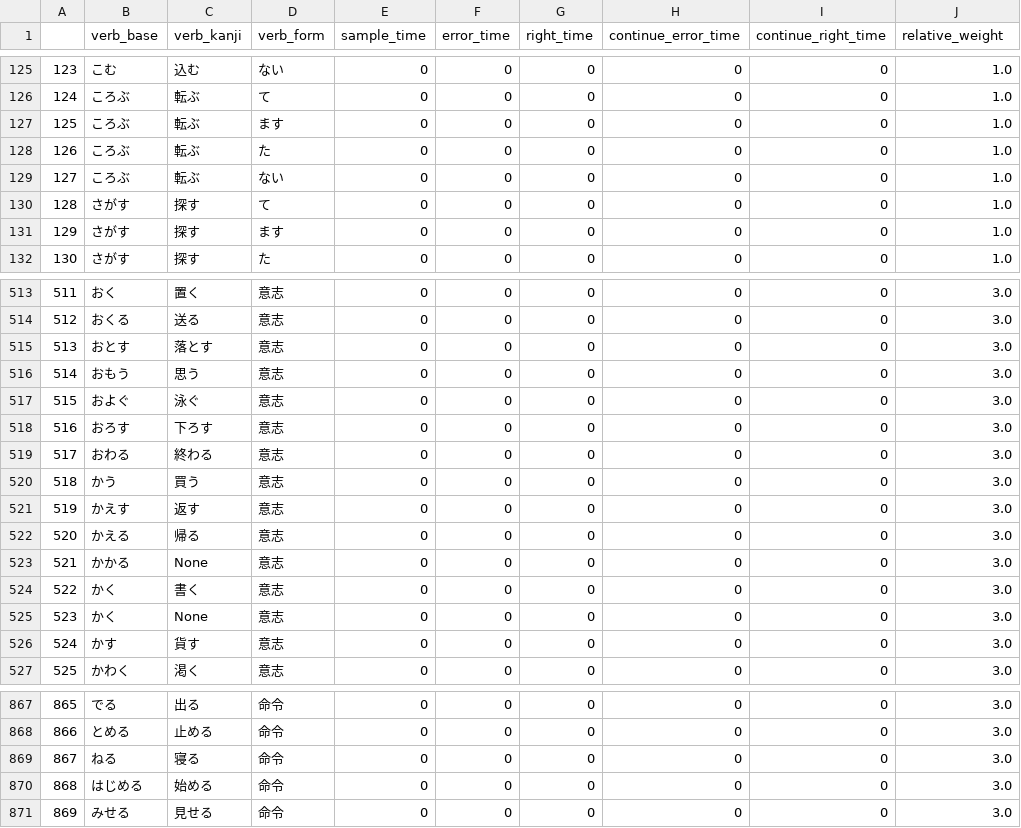
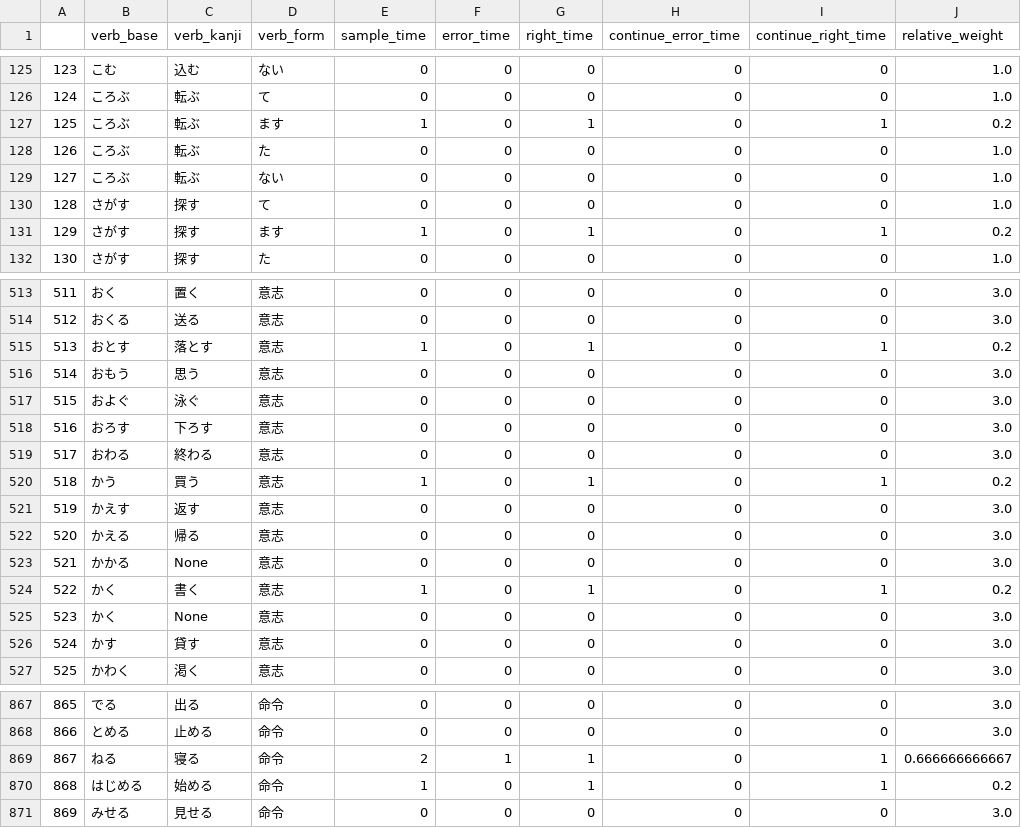
Before and after one commit to zxkjack123/JapaneseVerbPractice, a CSV file: practice_history.csv, drawn as a sheet; only a part is shown, gaps mark what is left out; the diff covers the shown part only.

```diff
--- a/practice_history.csv
+++ b/practice_history.csv
@@ -126,3 +126,3 @@
 124,ころぶ,転ぶ,て,0,0,0,0,0,1.0
-125,ころぶ,転ぶ,ます,0,0,0,0,0,1.0
+125,ころぶ,転ぶ,ます,1,0,1,0,1,0.2
 126,ころぶ,転ぶ,た,0,0,0,0,0,1.0
@@ -130,3 +130,3 @@
 128,さがす,探す,て,0,0,0,0,0,1.0
-129,さがす,探す,ます,0,0,0,0,0,1.0
+129,さがす,探す,ます,1,0,1,0,1,0.2
 130,さがす,探す,た,0,0,0,0,0,1.0
@@ -514,3 +514,3 @@
 512,おくる,送る,意志,0,0,0,0,0,3.0
-513,おとす,落とす,意志,0,0,0,0,0,3.0
+513,おとす,落とす,意志,1,0,1,0,1,0.2
 514,おもう,思う,意志,0,0,0,0,0,3.0
@@ -519,3 +519,3 @@
 517,おわる,終わる,意志,0,0,0,0,0,3.0
-518,かう,買う,意志,0,0,0,0,0,3.0
+518,かう,買う,意志,1,0,1,0,1,0.2
 519,かえす,返す,意志,0,0,0,0,0,3.0
@@ -523,5 +523,5 @@
 521,かかる,None,意志,0,0,0,0,0,3.0
-522,かく,書く,意志,0,0,0,0,0,3.0
+522,かく,書く,意志,1,0,1,0,1,0.2
 523,かく,None,意志,0,0,0,0,0,3.0
-524,かす,貨す,意志,0,0,0,0,0,3.0
+524,かす,貸す,意志,0,0,0,0,0,3.0
 525,かわく,渇く,意志,0,0,0,0,0,3.0
@@ -868,4 +868,4 @@
 866,とめる,止める,命令,0,0,0,0,0,3.0
-867,ねる,寝る,命令,0,0,0,0,0,3.0
-868,はじめる,始める,命令,0,0,0,0,0,3.0
+867,ねる,寝る,命令,2,1,1,0,1,0.666666666667
+868,はじめる,始める,命令,1,0,1,0,1,0.2
 869,みせる,見せる,命令,0,0,0,0,0,3.0
```
Also changed, not shown: 95 edited cells elsewhere in this file, 3 other files.
